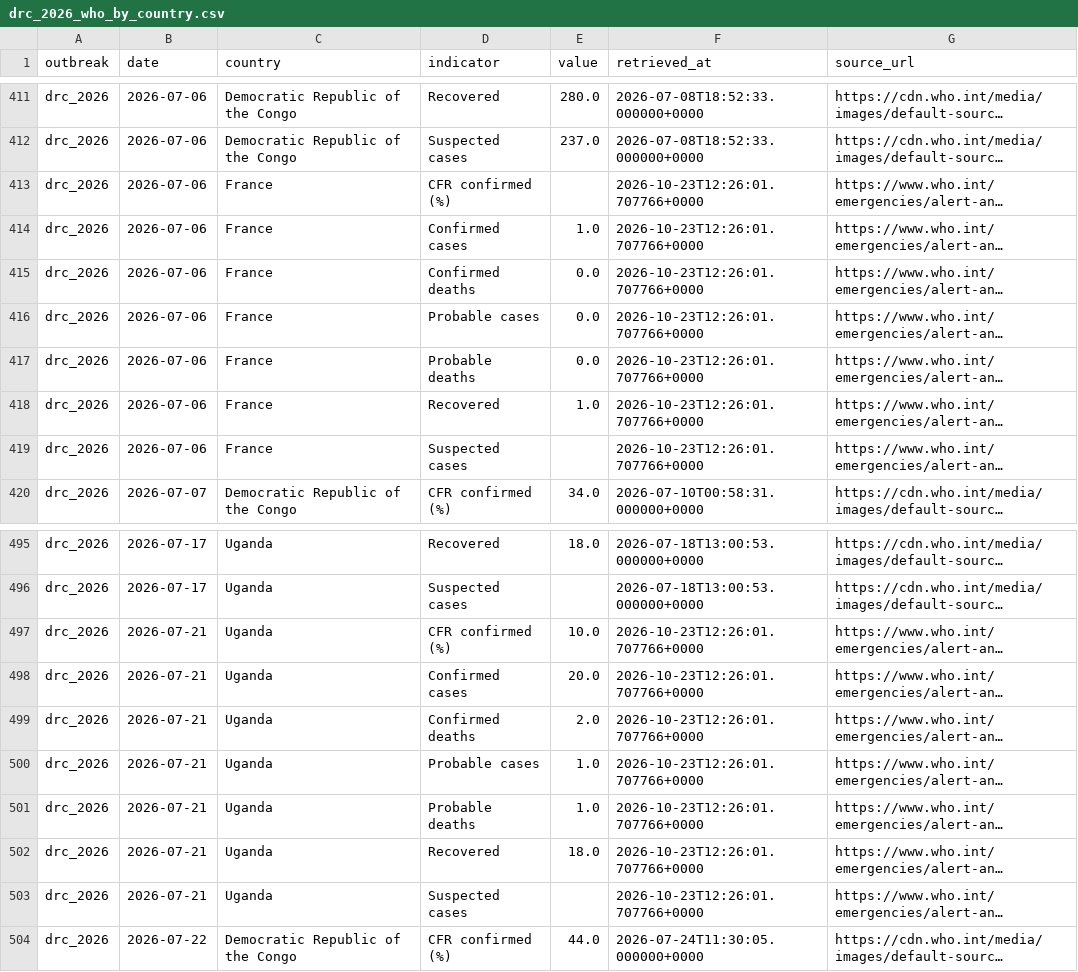
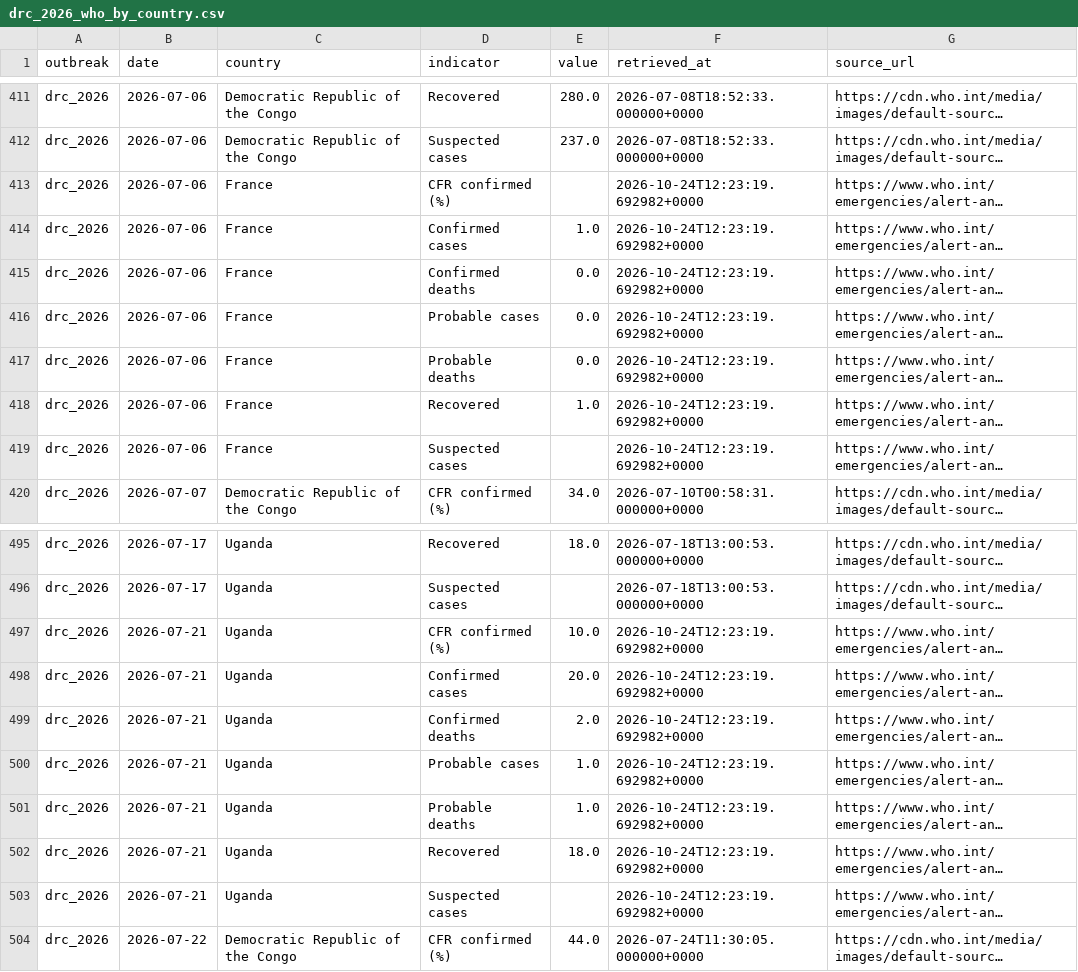
Before and after one commit to ONEcampaign/ebola-2026-outbreak, a CSV file: data/processed/drc_2026_who_by_country.csv, drawn as a sheet; only a part is shown, gaps mark what is left out; long unchanged cells end in …; the diff covers the shown part only; the diff names each change by its address in the sheet, - before the commit and + after, or states it on an @@ line.

```diff
--- a/data/processed/drc_2026_who_by_country.csv
+++ b/data/processed/drc_2026_who_by_country.csv
-F413:F419 (retrieved_at): 2026-10-23T12:26:01.707766+0000
+F413:F419 (retrieved_at): 2026-10-24T12:23:19.692982+0000
-F497:F503 (retrieved_at): 2026-10-23T12:26:01.707766+0000
+F497:F503 (retrieved_at): 2026-10-24T12:23:19.692982+0000
```
Also changed, not shown: 21 edited cells elsewhere in this file.
